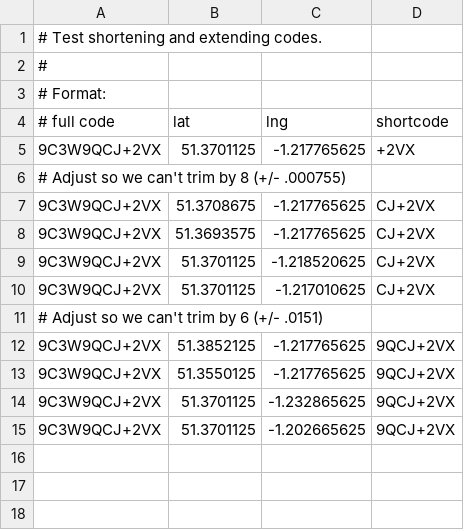
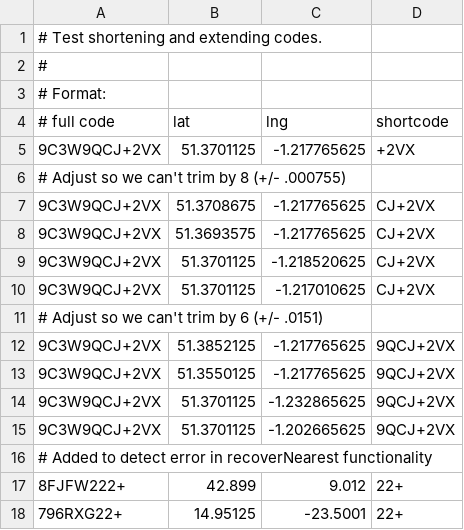
Before and after one commit to google/open-location-code, a CSV file: test_data/shortCodeTests.csv, drawn as a sheet; the diff names each change by its address in the sheet, - before the commit and + after, or states it on an @@ line.

Commit message:
fix recoverNearest bug

```diff
--- a/test_data/shortCodeTests.csv
+++ b/test_data/shortCodeTests.csv
+row 16: # Added to detect error in recoverNearest functionality
+row 17: 8FJFW222+ | 42.899 | 9.012 | 22+
+row 18: 796RXG22+ | 14.95125 | -23.5001 | 22+
```
Also changed, not shown: 4 other files.
